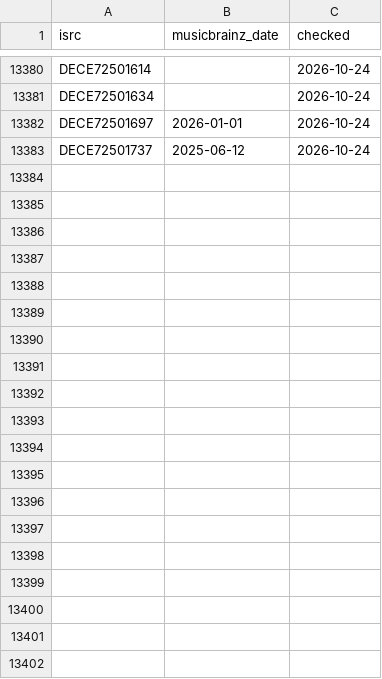
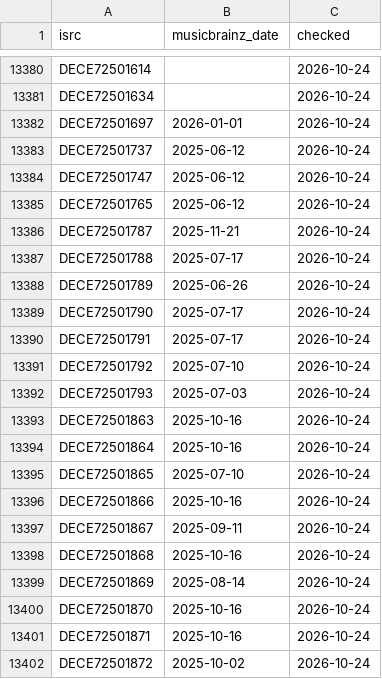
Before and after one commit to sverigeleague/Music, a CSV file: data/isrc_dates.csv, drawn as a sheet; only a part is shown, gaps mark what is left out; the diff covers the shown part only.

```diff
--- a/data/isrc_dates.csv
+++ b/data/isrc_dates.csv
@@ -13383 +13383,20 @@ DECE72501697,2026-01-01,2026-10-24
 DECE72501737,2025-06-12,2026-10-24
+DECE72501747,2025-06-12,2026-10-24
+DECE72501765,2025-06-12,2026-10-24
+DECE72501787,2025-11-21,2026-10-24
+DECE72501788,2025-07-17,2026-10-24
+DECE72501789,2025-06-26,2026-10-24
+DECE72501790,2025-07-17,2026-10-24
+DECE72501791,2025-07-17,2026-10-24
+DECE72501792,2025-07-10,2026-10-24
+DECE72501793,2025-07-03,2026-10-24
+DECE72501863,2025-10-16,2026-10-24
+DECE72501864,2025-10-16,2026-10-24
+DECE72501865,2025-07-10,2026-10-24
+DECE72501866,2025-10-16,2026-10-24
+DECE72501867,2025-09-11,2026-10-24
+DECE72501868,2025-10-16,2026-10-24
+DECE72501869,2025-08-14,2026-10-24
+DECE72501870,2025-10-16,2026-10-24
+DECE72501871,2025-10-16,2026-10-24
+DECE72501872,2025-10-02,2026-10-24
```
Also changed, not shown: 32 added rows elsewhere in this file.
